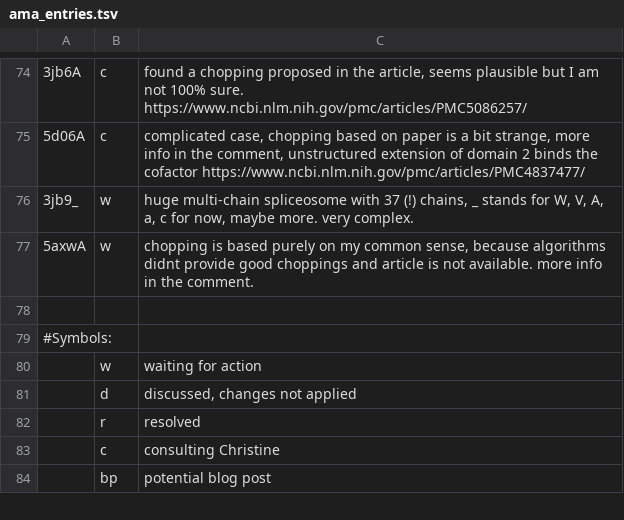
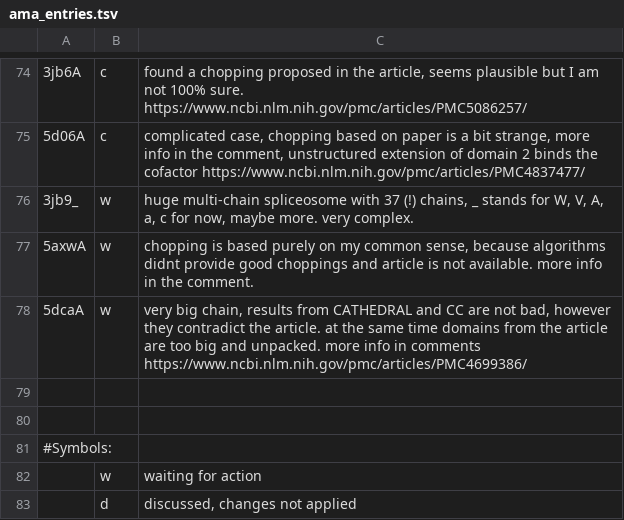
Before and after one commit to CATH-summer-2017/domchop, a TSV file: doc/ama_entries.tsv, drawn as a sheet; only a part is shown, gaps mark what is left out; the shorter side is filled out with more unchanged rows; the diff names each change by its address in the sheet, - before the commit and + after, or states it on an @@ line.

Commit message:
Update ama_entries.tsv

```diff
--- a/doc/ama_entries.tsv
+++ b/doc/ama_entries.tsv
+row 78: 5dcaA | w | very big chain, results from CATHEDRAL and CC are not bad, however they contradict the article. at the same time domains from the article are too big and unpacked. more info in comments https://www.ncbi.nlm.nih.gov/pmc/articles/PMC4699386/
+row 79: (empty)
```
